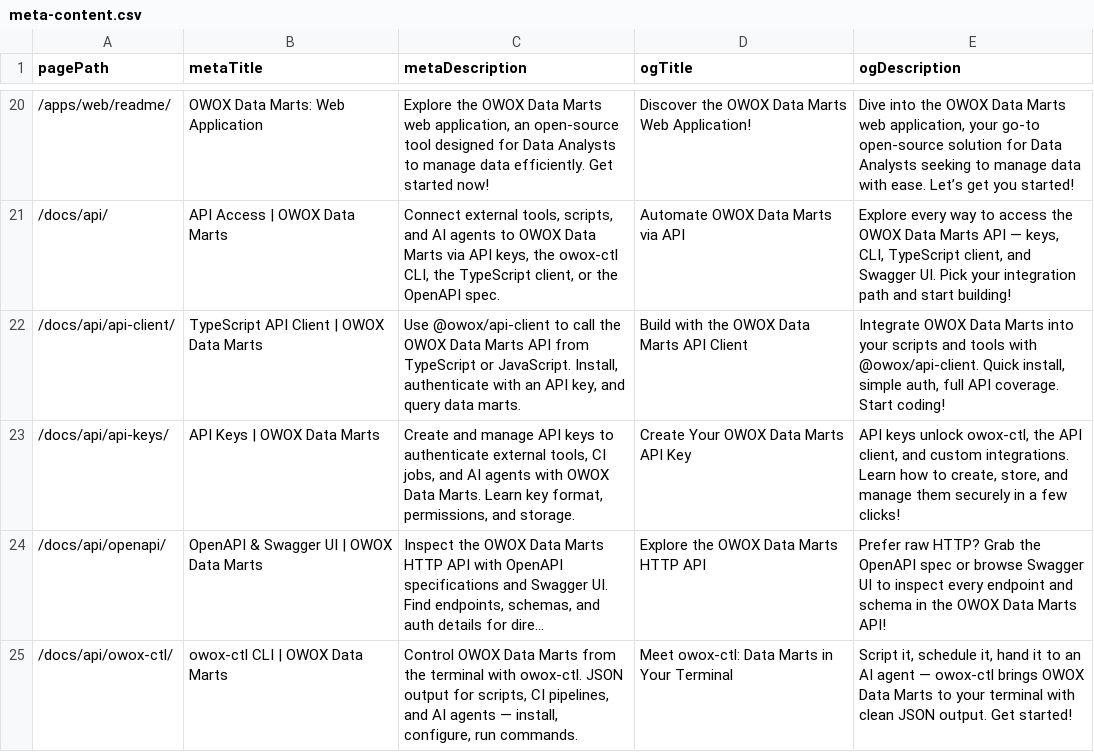
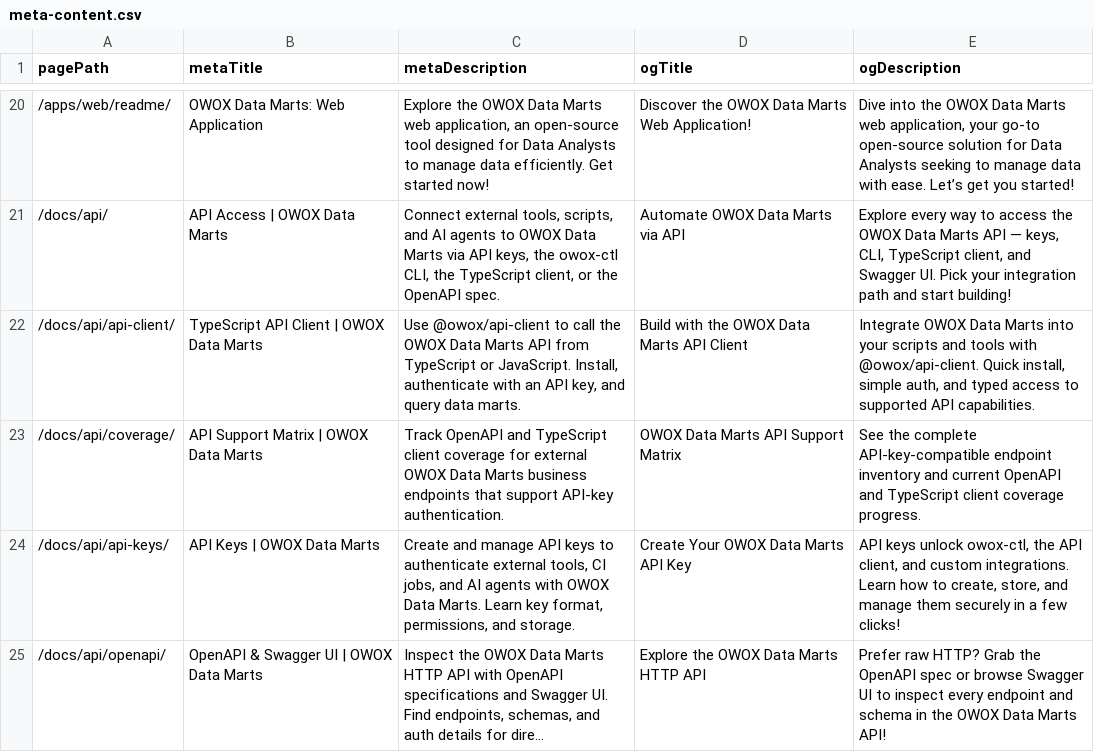
Before and after one commit to OWOX/owox-data-marts, a CSV file: apps/docs/data/meta-content.csv, drawn as a sheet; only a part is shown, gaps mark what is left out; the shorter side is filled out with more unchanged rows; long unchanged cells end in ….

Commit message:
docs(api): publish API support matrix

```diff
--- a/apps/docs/data/meta-content.csv
+++ b/apps/docs/data/meta-content.csv
@@ -21,3 +21,4 @@ pagePath,metaTitle,metaDescription,ogTitle,ogDescription
 /docs/api/,API Access | OWOX Data Marts,"Connect external tools, scripts, and AI agents to OWOX Data Marts via API keys, the owox-ctl CLI, the TypeScript client, or the OpenAPI spec.",Automate OWOX Data Marts via API,"Explore every way to access the OWOX Data Marts API — keys, CLI, TypeScript client, and Swagger UI. Pick your integration path and start building!"
-/docs/api/api-client/,TypeScript API Client | OWOX Data Marts,"Use @owox/api-client to call the OWOX Data Marts API from TypeScript or JavaScript. Install, authenticate with an API key, and query data marts.",Build with the OWOX Data Marts API Client,"Integrate OWOX Data Marts into your scripts and tools with @owox/api-client. Quick install, simple auth, full API coverage. Start coding!"
+/docs/api/api-client/,TypeScript API Client | OWOX Data Marts,"Use @owox/api-client to call the OWOX Data Marts API from TypeScript or JavaScript. Install, authenticate with an API key, and query data marts.",Build with the OWOX Data Marts API Client,"Integrate OWOX Data Marts into your scripts and tools with @owox/api-client. Quick install, simple auth, and typed access to supported API capabilities."
+/docs/api/coverage/,API Support Matrix | OWOX Data Marts,"Track OpenAPI and TypeScript client coverage for external OWOX Data Marts business endpoints that support API-key authentication.",OWOX Data Marts API Support Matrix,"See the complete API-key-compatible endpoint inventory and current OpenAPI and TypeScript client coverage progress."
 /docs/api/api-keys/,API Keys | OWOX Data Marts,"Create and manage API keys to authenticate external tools, CI jobs, and AI agents with OWOX Data Marts. Learn key format, permissions, and storage.",Create Your OWOX Data Marts API Key,"API keys unlock owox-ctl, the API client, and custom integrations. Learn how to create, store, and manage them securely in a few clicks!"
```
Also changed, not shown: 1 other file.
